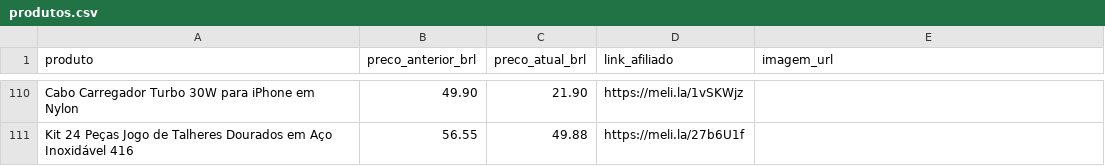
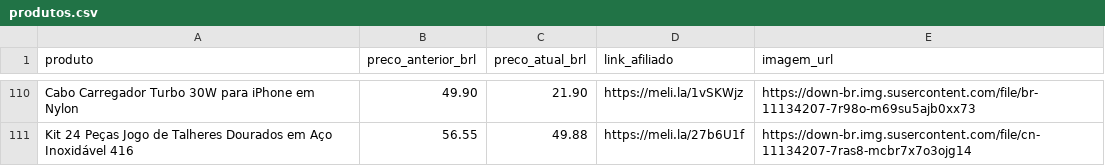
Before and after one commit to RadarAchadinhosBrasil/radar-ofertas-br, a CSV file: produtos.csv, drawn as a sheet; only a part is shown, gaps mark what is left out; the diff covers the shown part only; the diff names each change by its address in the sheet, - before the commit and + after, or states it on an @@ line.

Commit message:
Adiciona fotos às ofertas que estavam sem imagem

```diff
--- a/produtos.csv
+++ b/produtos.csv
-E110 (imagem_url): (empty)
+E110 (imagem_url): https://down-br.img.susercontent.com/file/br-11134207-7r98o-m69su5ajb0xx73
-E111 (imagem_url): (empty)
+E111 (imagem_url): https://down-br.img.susercontent.com/file/cn-11134207-7ras8-mcbr7x7o3ojg14
```
Also changed, not shown: 23 edited cells elsewhere in this file.
